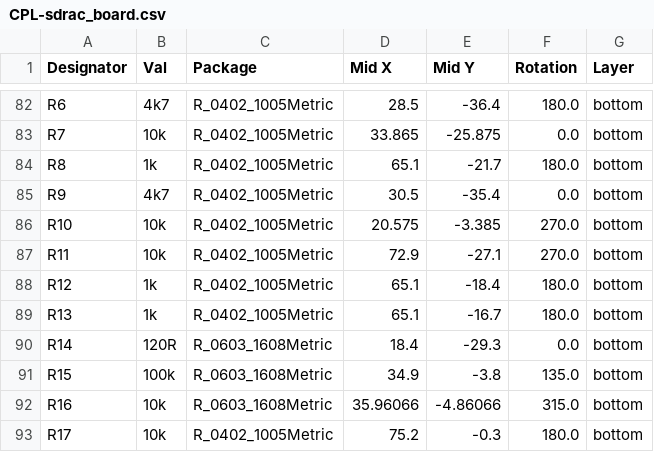
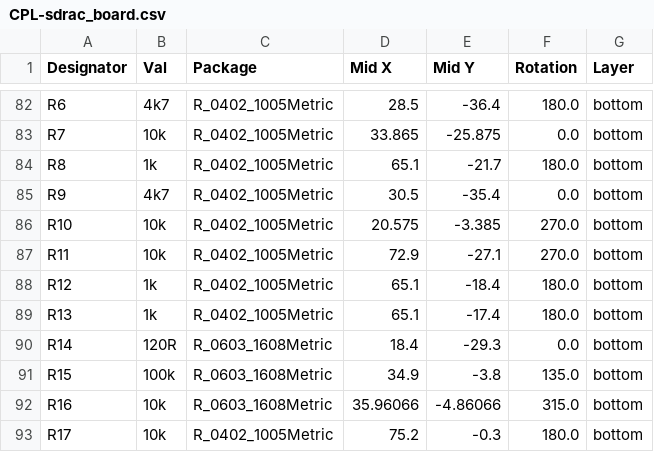
Before and after one commit to X-Lemon-X/sdrac_electronics, a CSV file: sdrac_board/jlcpcb/production_files/CPL-sdrac_board.csv, drawn as a sheet; only a part is shown, gaps mark what is left out.

```diff
--- a/sdrac_board/jlcpcb/production_files/CPL-sdrac_board.csv
+++ b/sdrac_board/jlcpcb/production_files/CPL-sdrac_board.csv
@@ -88,3 +88,3 @@ R11,10k,R_0402_1005Metric,72.9,-27.1,270.0,bottom
 R12,1k,R_0402_1005Metric,65.1,-18.4,180.0,bottom
-R13,1k,R_0402_1005Metric,65.1,-16.7,180.0,bottom
+R13,1k,R_0402_1005Metric,65.1,-17.4,180.0,bottom
 R14,120R,R_0603_1608Metric,18.4,-29.3,0.0,bottom
```
Also changed, not shown: 20 other files.
